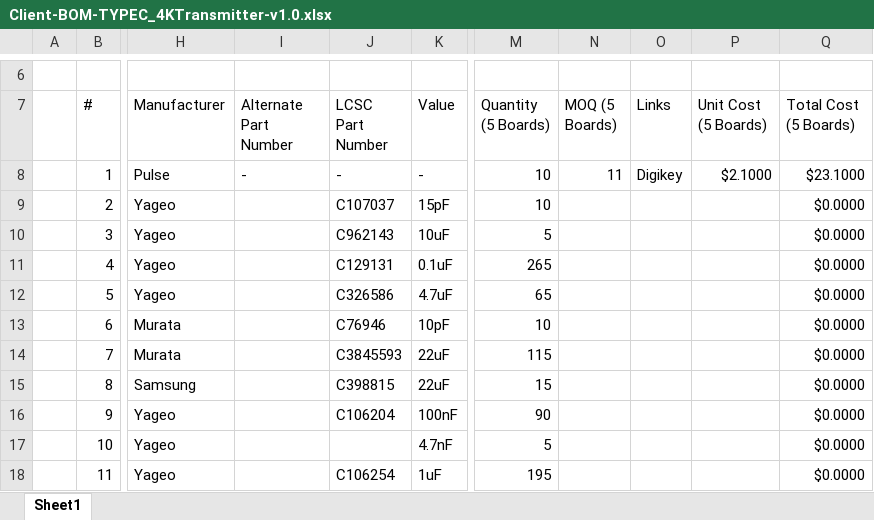
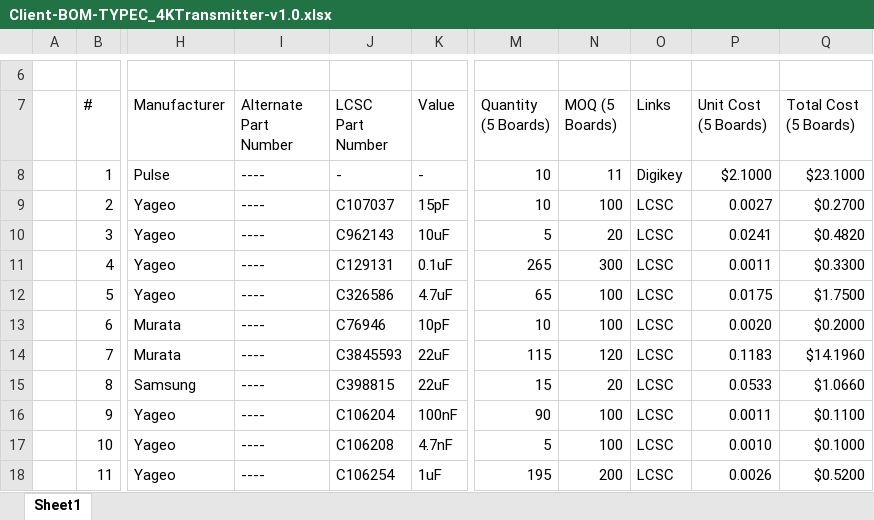
Before and after one commit to eSpark-Backup/aaron-sushin-sky-wireless-hdmi-hw, an Excel workbook: TYPE-C_4K_TRANSMITTER/Design-Files/BOM/Client-BOM-TYPEC_4KTransmitter-v1.0.xlsx, sheet Sheet1, drawn as a sheet; only a part is shown, gaps mark what is left out; values as stored, in another font and other column widths than the file's, no cell formats; the diff covers the shown part only; the diff names each change by its address in the sheet, - before the commit and + after, or states it on an @@ line.

Commit message:
#3 Transmitter BOM added

```diff
--- a/TYPE-C_4K_TRANSMITTER/Design-Files/BOM/Client-BOM-TYPEC_4KTransmitter-v1.0.xlsx (sheet Sheet1)
+++ b/TYPE-C_4K_TRANSMITTER/Design-Files/BOM/Client-BOM-TYPEC_4KTransmitter-v1.0.xlsx (sheet Sheet1)
-I8 (Alternate Part Number): -
+I8 (Alternate Part Number): ----
-I9:I18 (Alternate Part Number): (empty)
+I9:I18 (Alternate Part Number): ----
-N9 (MOQ (5 Boards)): (empty)
+N9 (MOQ (5 Boards)): 100
-O9:O18 (Links): (empty)
+O9:O18 (Links): LCSC
-P9 (Unit Cost (5 Boards)): (empty)
+P9 (Unit Cost (5 Boards)): 0.0027
-Q9 (Total Cost (5 Boards)): $0.0000
+Q9 (Total Cost (5 Boards)): $0.2700
-N10 (MOQ (5 Boards)): (empty)
+N10 (MOQ (5 Boards)): 20
-P10 (Unit Cost (5 Boards)): (empty)
+P10 (Unit Cost (5 Boards)): 0.0241
-Q10 (Total Cost (5 Boards)): $0.0000
+Q10 (Total Cost (5 Boards)): $0.4820
-N11 (MOQ (5 Boards)): (empty)
+N11 (MOQ (5 Boards)): 300
-P11 (Unit Cost (5 Boards)): (empty)
+P11 (Unit Cost (5 Boards)): 0.0011
-Q11 (Total Cost (5 Boards)): $0.0000
+Q11 (Total Cost (5 Boards)): $0.3300
-N12:N13 (MOQ (5 Boards)): (empty)
+N12:N13 (MOQ (5 Boards)): 100
-P12 (Unit Cost (5 Boards)): (empty)
+P12 (Unit Cost (5 Boards)): 0.0175
-Q12 (Total Cost (5 Boards)): $0.0000
+Q12 (Total Cost (5 Boards)): $1.7500
-P13 (Unit Cost (5 Boards)): (empty)
+P13 (Unit Cost (5 Boards)): 0.0020
-Q13 (Total Cost (5 Boards)): $0.0000
+Q13 (Total Cost (5 Boards)): $0.2000
-N14 (MOQ (5 Boards)): (empty)
+N14 (MOQ (5 Boards)): 120
-P14 (Unit Cost (5 Boards)): (empty)
+P14 (Unit Cost (5 Boards)): 0.1183
-Q14 (Total Cost (5 Boards)): $0.0000
+Q14 (Total Cost (5 Boards)): $14.1960
-N15 (MOQ (5 Boards)): (empty)
+N15 (MOQ (5 Boards)): 20
-P15 (Unit Cost (5 Boards)): (empty)
+P15 (Unit Cost (5 Boards)): 0.0533
-Q15 (Total Cost (5 Boards)): $0.0000
+Q15 (Total Cost (5 Boards)): $1.0660
-N16:N17 (MOQ (5 Boards)): (empty)
+N16:N17 (MOQ (5 Boards)): 100
-P16 (Unit Cost (5 Boards)): (empty)
+P16 (Unit Cost (5 Boards)): 0.0011
-Q16 (Total Cost (5 Boards)): $0.0000
+Q16 (Total Cost (5 Boards)): $0.1100
-J17 (LCSC Part Number): (empty)
+J17 (LCSC Part Number): C106208
-P17 (Unit Cost (5 Boards)): (empty)
+P17 (Unit Cost (5 Boards)): 0.0010
-Q17 (Total Cost (5 Boards)): $0.0000
+Q17 (Total Cost (5 Boards)): $0.1000
-N18 (MOQ (5 Boards)): (empty)
+N18 (MOQ (5 Boards)): 200
-P18 (Unit Cost (5 Boards)): (empty)
+P18 (Unit Cost (5 Boards)): 0.0026
-Q18 (Total Cost (5 Boards)): $0.0000
+Q18 (Total Cost (5 Boards)): $0.5200
```
Also changed, not shown: 488 edited cells elsewhere in this sheet, cell formats, TYPE-C_4K_RECEIVER/Design-Files/BOM/Client-BOM-TYPEC_4KRECEIVER-v1.0.xlsx.
